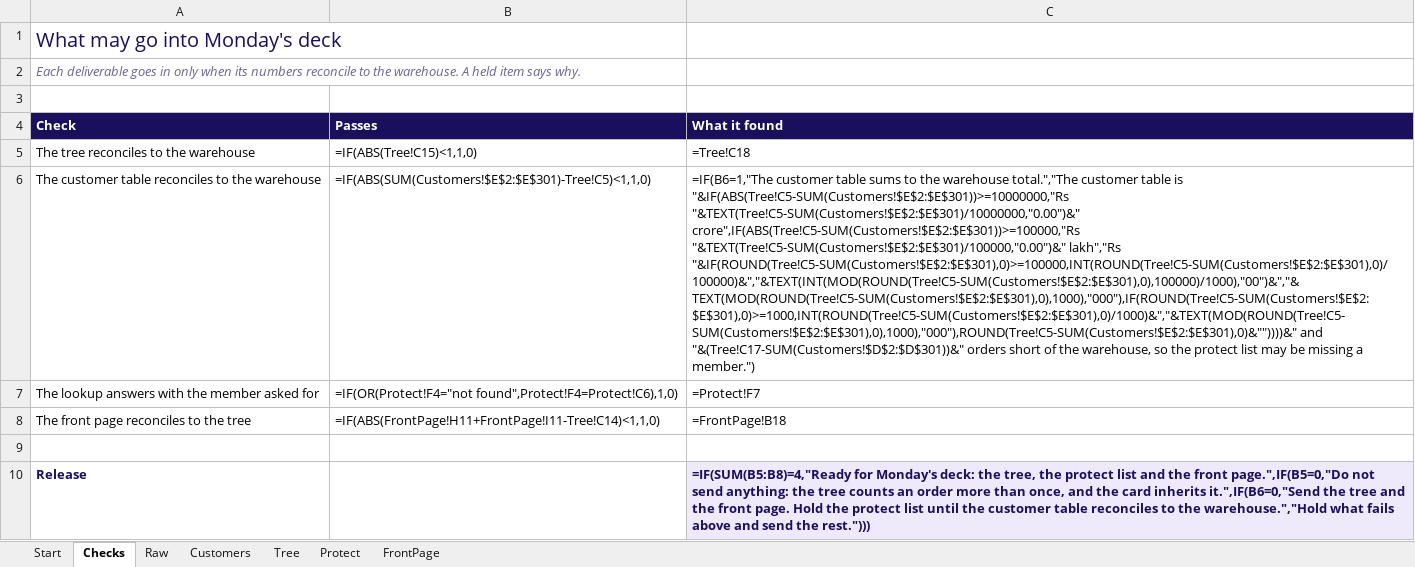
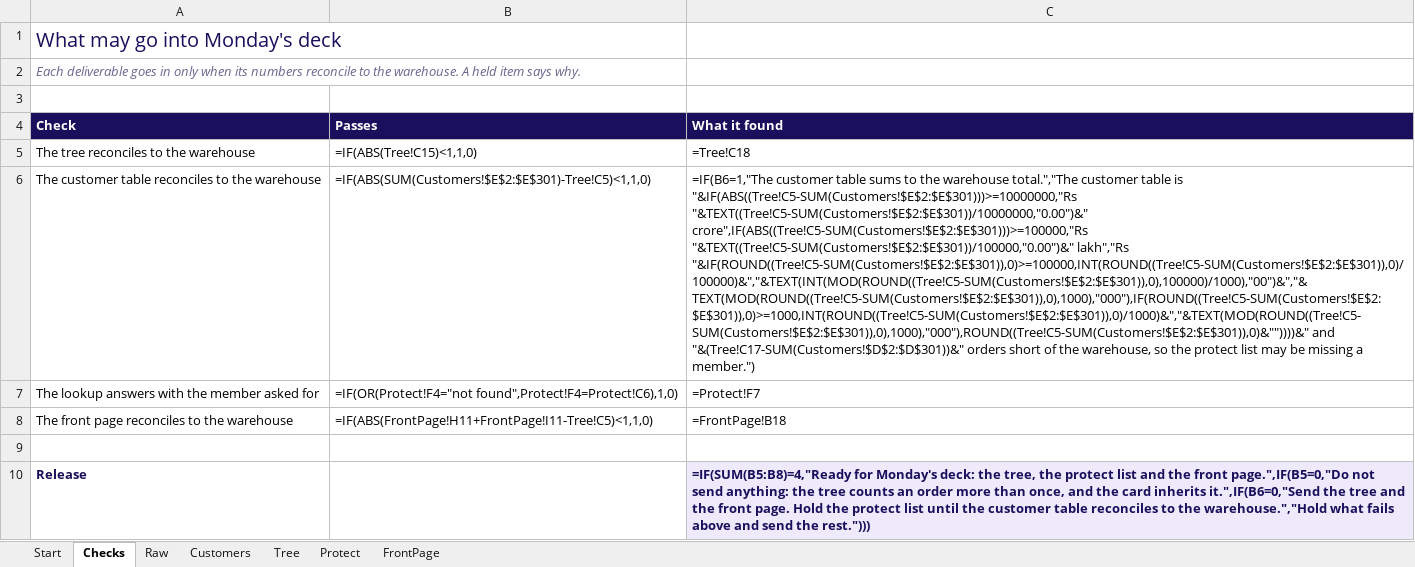
Before and after one commit to fde-academy-lab/c2-content-factory, an Excel workbook: content/W02/D5/demos/C2_W02_D05_deck_pack_STUDENT.xlsx, sheet Checks, drawn as a sheet; values as stored, in another font and other column widths than the file's, no borders; formulas without a stored value are shown as written; the diff names each change by its address in the sheet, - before the commit and + after, or states it on an @@ line.

```diff
--- a/content/W02/D5/demos/C2_W02_D05_deck_pack_STUDENT.xlsx (sheet Checks)
+++ b/content/W02/D5/demos/C2_W02_D05_deck_pack_STUDENT.xlsx (sheet Checks)
-C6 (What it found): …table is "&IF(ABS(Tree!C5-SUM(Customers!$E$2:$E$301))>=10000000,"Rs "&TEXT(Tree!C5-SUM(Customers!$E$2:$E$301)/10000000,"0.00")&" crore",IF(ABS(Tree!C5-SUM(Customers!$E$2:$E$301))>=100000,"Rs "&TEXT(Tree!C5-SUM(Customers!$E$2:$E$301)/100000,"0.00")&" lakh","Rs "&IF(ROUND(Tree!C5-SUM(Customers!$E$2:$E$301),0)>=100000,INT(ROUND(Tree!C5-SUM(Customers!$E$2:$E$301),0)/100000)&","&TEXT(INT(MOD(ROUND(Tree!C5-SUM(Customers!$E$2:$E$301),0),100000)/1000),"00")&","&TEXT(MOD(ROUND(Tree!C5-SUM(Customers!$E$2:$E$301),0),1000),"000"),IF(ROUND(Tree!C5-SUM(Customers!$E$2:$E$301),0)>=1000,INT(ROUND(Tree!C5-SUM(Customers!$E$2:$E$301),0)/1000)&","&TEXT(MOD(ROUND(Tree!C5-SUM(Customers!$E$2:$E$301),0),1000),"000"),ROUND(Tree!C5-SUM(Customers!$E$2:$E$301),0)&""))))&" and "&(Tree!C17-SUM(Customers!$D$2:$D$301))&"…
+C6 (What it found): …table is "&IF(ABS((Tree!C5-SUM(Customers!$E$2:$E$301)))>=10000000,"Rs "&TEXT((Tree!C5-SUM(Customers!$E$2:$E$301))/10000000,"0.00")&" crore",IF(ABS((Tree!C5-SUM(Customers!$E$2:$E$301)))>=100000,"Rs "&TEXT((Tree!C5-SUM(Customers!$E$2:$E$301))/100000,"0.00")&" lakh","Rs "&IF(ROUND((Tree!C5-SUM(Customers!$E$2:$E$301)),0)>=100000,INT(ROUND((Tree!C5-SUM(Customers!$E$2:$E$301)),0)/100000)&","&TEXT(INT(MOD(ROUND((Tree!C5-SUM(Customers!$E$2:$E$301)),0),100000)/1000),"00")&","&TEXT(MOD(ROUND((Tree!C5-SUM(Customers!$E$2:$E$301)),0),1000),"000"),IF(ROUND((Tree!C5-SUM(Customers!$E$2:$E$301)),0)>=1000,INT(ROUND((Tree!C5-SUM(Customers!$E$2:$E$301)),0)/1000)&","&TEXT(MOD(ROUND((Tree!C5-SUM(Customers!$E$2:$E$301)),0),1000),"000"),ROUND((Tree!C5-SUM(Customers!$E$2:$E$301)),0)&""))))&" and "&(Tree!C17-SUM(Customers!$D$2:$D$301))&"…
-A8 (Check): The front page reconciles to the tree
+A8 (Check): The front page reconciles to the warehouse
-B8 (Passes): =IF(ABS(FrontPage!H11+FrontPage!I11-Tree!C14)<1,1,0)
+B8 (Passes): =IF(ABS(FrontPage!H11+FrontPage!I11-Tree!C5)<1,1,0)
```
Also changed, not shown: sheet FrontPage, sheet Tree, sheet Protect, 2 other files.
